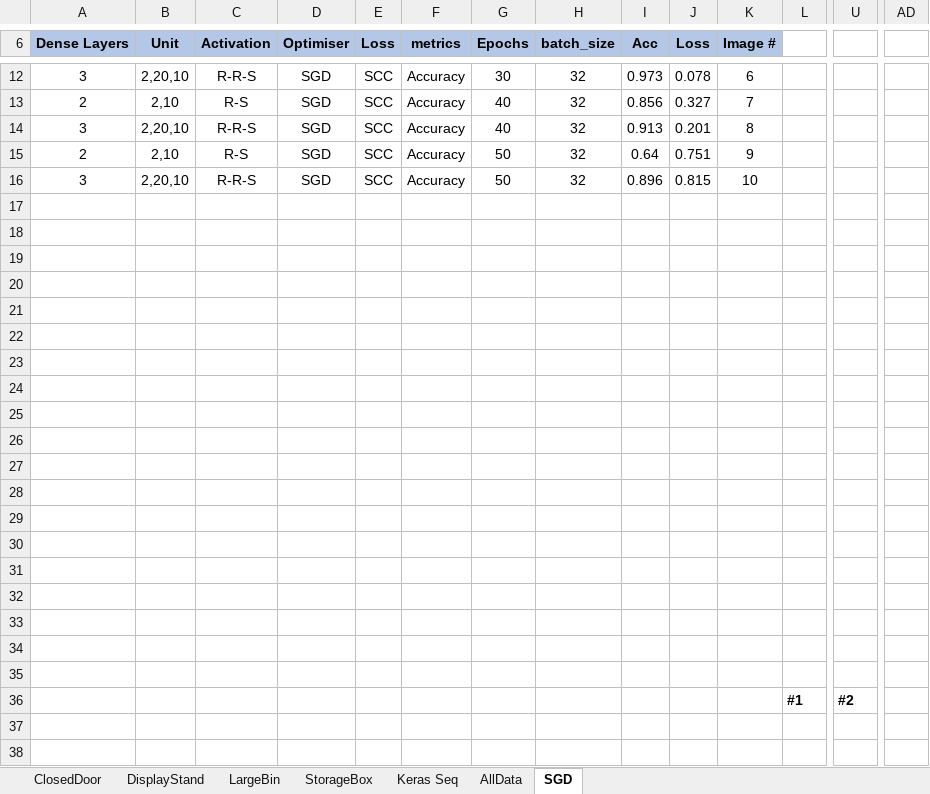
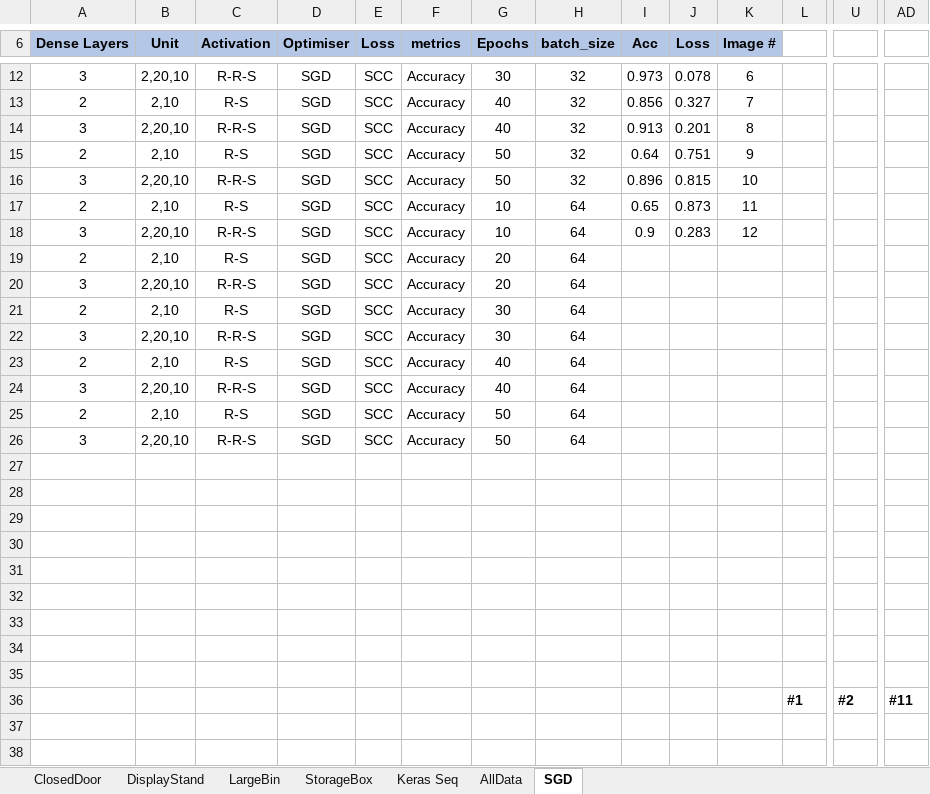
Before and after one commit to ofithcheallaigh/masters_project, an Excel workbook: Python/4. NN/nn_analysis.xlsx, sheet SGD, drawn as a sheet; only a part is shown, gaps mark what is left out; values as stored, in another font and other column widths than the file's, no borders; charts and pictures not drawn; removed rows and columns are numbered as before the commit, all else as after; rows hold the shown columns only; the diff names each change by its address in the sheet, - before the commit and + after, or states it on an @@ line.

Commit message:
updating nn results file

```diff
--- a/Python/4. NN/nn_analysis.xlsx (sheet SGD)
+++ b/Python/4. NN/nn_analysis.xlsx (sheet SGD)
+row 17: 2 | 2,10 | R-S | SGD | SCC | Accuracy | 10 | 64 | 0.65 | 0.873 | 11
+row 18: 3 | 2,20,10 | R-R-S | SGD | SCC | Accuracy | 10 | 64 | 0.9 | 0.283 | 12
+row 19: 2 | 2,10 | R-S | SGD | SCC | Accuracy | 20 | 64
+row 20: 3 | 2,20,10 | R-R-S | SGD | SCC | Accuracy | 20 | 64
+row 21: 2 | 2,10 | R-S | SGD | SCC | Accuracy | 30 | 64
+row 22: 3 | 2,20,10 | R-R-S | SGD | SCC | Accuracy | 30 | 64
+row 23: 2 | 2,10 | R-S | SGD | SCC | Accuracy | 40 | 64
+row 24: 3 | 2,20,10 | R-R-S | SGD | SCC | Accuracy | 40 | 64
+row 25: 2 | 2,10 | R-S | SGD | SCC | Accuracy | 50 | 64
+row 26: 3 | 2,20,10 | R-R-S | SGD | SCC | Accuracy | 50 | 64
-row 36: (empty)
+row 36:  |  |  |  |  |  |  |  |  |  |  | #1 | #2 | #11
-row 27: (empty)
-row 28: (empty)
-row 29: (empty)
-row 30: (empty)
-row 31: (empty)
-row 32: (empty)
-row 33: (empty)
-row 34: (empty)
-row 35: (empty)
-row 36:  |  |  |  |  |  |  |  |  |  |  | #1 | #2
```
Also changed, not shown: charts or pictures.
